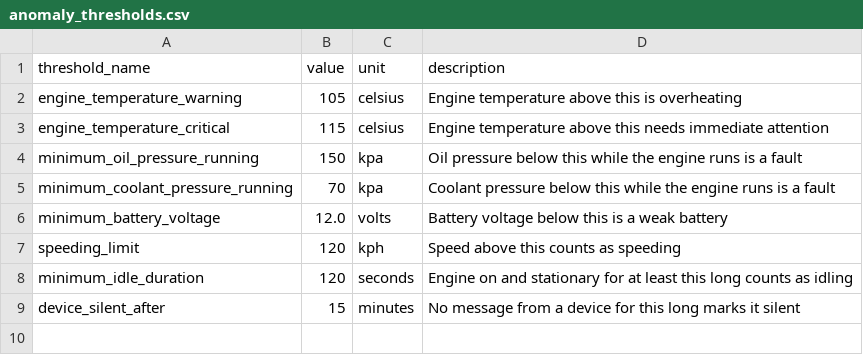
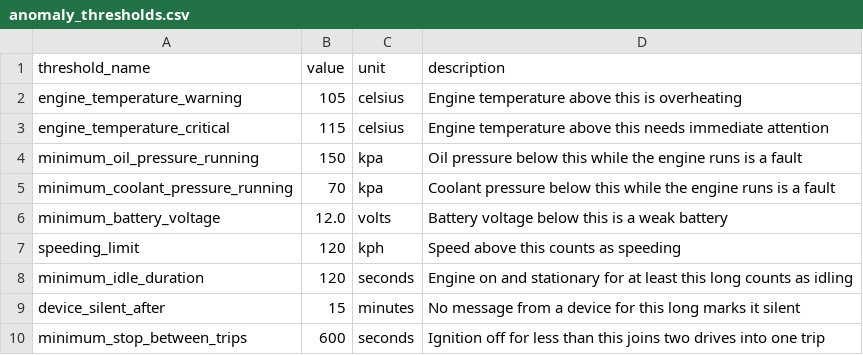
Before and after one commit to GM-Flo/iot-telemetry-lakehouse, a CSV file: reference/anomaly_thresholds.csv, drawn as a sheet; the diff names each change by its address in the sheet, - before the commit and + after, or states it on an @@ line.

Commit message:
Silver events: trips and ignition with out-of-sequence detection;

```diff
--- a/reference/anomaly_thresholds.csv
+++ b/reference/anomaly_thresholds.csv
+row 10: minimum_stop_between_trips | 600 | seconds | Ignition off for less than this joins two drives into one trip
```
Also changed, not shown: 10 other files.
